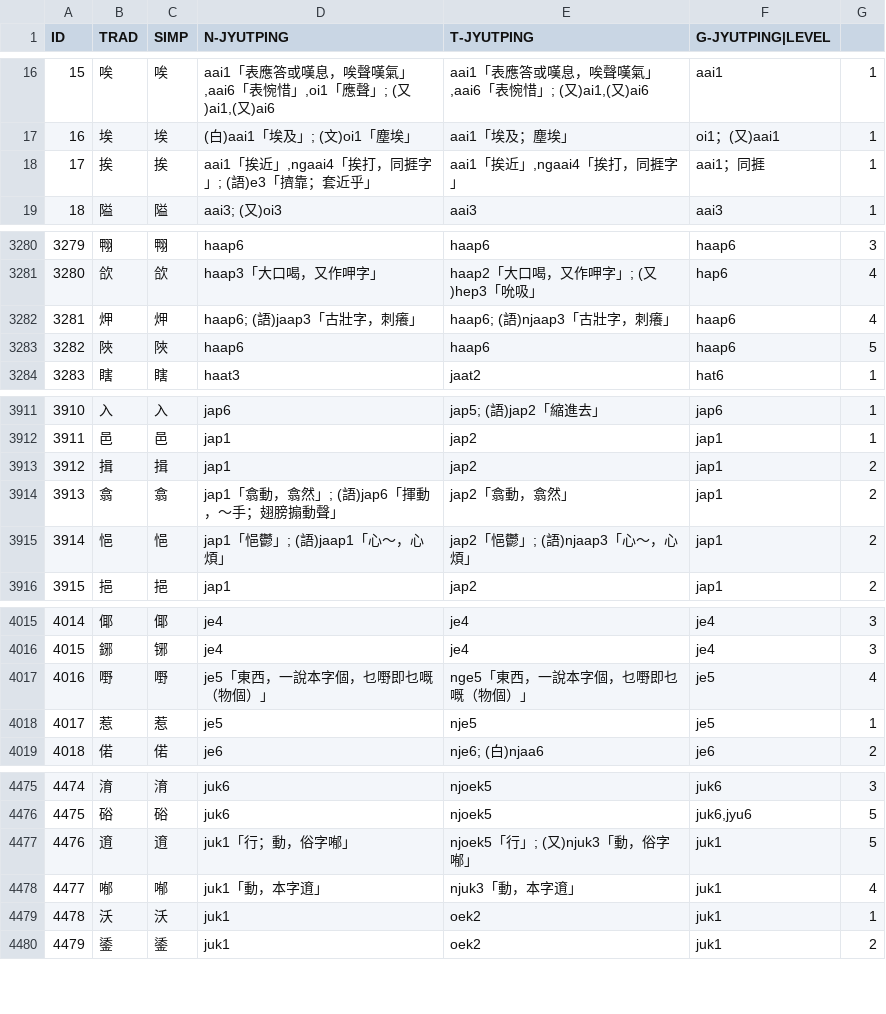
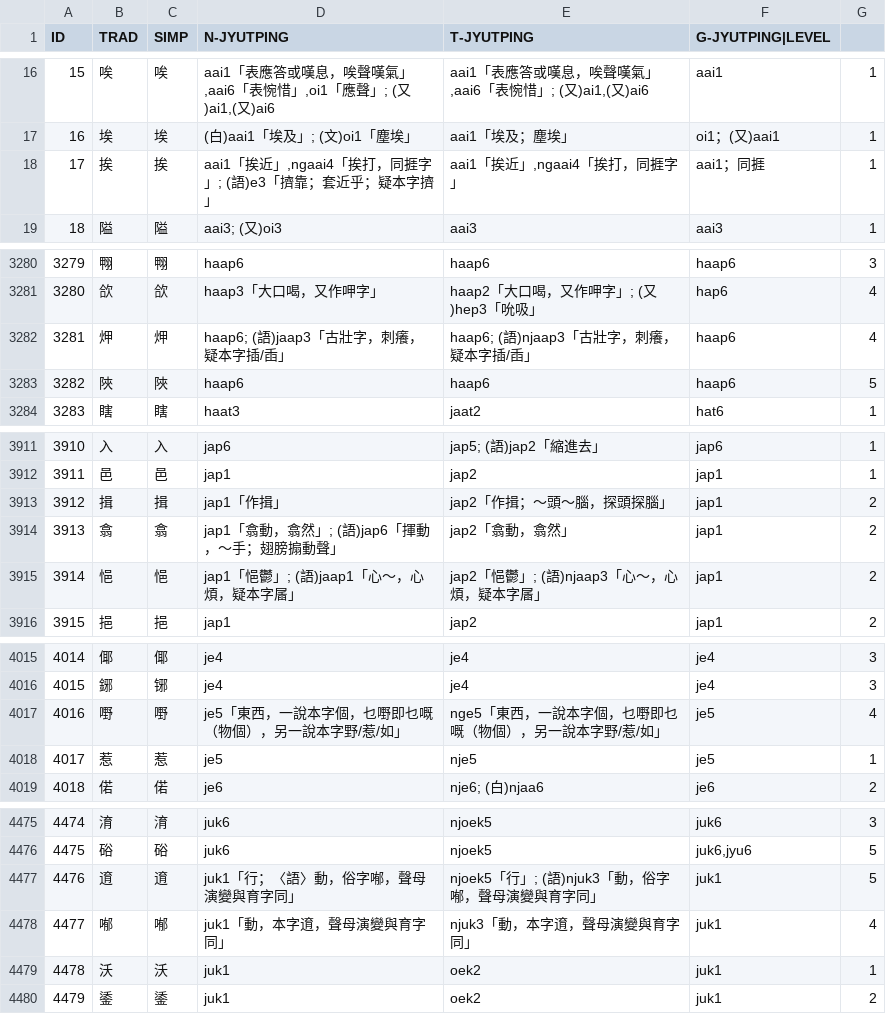
Before and after one commit to leimaau/Nanning-Dialect-Manual, a TSV file: 衍生產品/南寧白話、南寧亭子平話與廣州話三語對照字表.tsv, drawn as a sheet; only a part is shown, gaps mark what is left out; the diff covers the shown part only.

```diff
--- a/衍生產品/南寧白話、南寧亭子平話與廣州話三語對照字表.tsv
+++ b/衍生產品/南寧白話、南寧亭子平話與廣州話三語對照字表.tsv
@@ -17,3 +17,3 @@ ID	TRAD	SIMP	N-JYUTPING	T-JYUTPING	G-JYUTPING|LEVEL
 16	埃	埃	(白)aai1「埃及」; (文)oi1「塵埃」	aai1「埃及；塵埃」	oi1；(又)aai1	1
-17	挨	挨	aai1「挨近」,ngaai4「挨打，同捱字」; (語)e3「擠靠；套近乎」	aai1「挨近」,ngaai4「挨打，同捱字」	aai1；同捱	1
+17	挨	挨	aai1「挨近」,ngaai4「挨打，同捱字」; (語)e3「擠靠；套近乎；疑本字擠」	aai1「挨近」,ngaai4「挨打，同捱字」	aai1；同捱	1
 18	隘	隘	aai3; (又)oi3	aai3	aai3	1
@@ -3281,3 +3281,3 @@ ID	TRAD	SIMP	N-JYUTPING	T-JYUTPING	G-JYUTPING|LEVEL
 3280	欱	欱	haap3「大口喝，又作呷字」	haap2「大口喝，又作呷字」; (又)hep3「吮吸」	hap6	4
-3281	炠	炠	haap6; (語)jaap3「古壯字，刺癢」	haap6; (語)njaap3「古壯字，刺癢」	haap6	4
+3281	炠	炠	haap6; (語)jaap3「古壯字，刺癢，疑本字插/臿」	haap6; (語)njaap3「古壯字，刺癢，疑本字插/臿」	haap6	4
 3282	陜	陜	haap6	haap6	haap6	5
@@ -3912,5 +3912,5 @@ ID	TRAD	SIMP	N-JYUTPING	T-JYUTPING	G-JYUTPING|LEVEL
 3911	邑	邑	jap1	jap2	jap1	1
-3912	揖	揖	jap1	jap2	jap1	2
+3912	揖	揖	jap1「作揖」	jap2「作揖；～頭～腦，探頭探腦」	jap1	2
 3913	翕	翕	jap1「翕動，翕然」; (語)jap6「揮動，～手；翅膀搧動聲」	jap2「翕動，翕然」	jap1	2
-3914	悒	悒	jap1「悒鬱」; (語)jaap1「心～，心煩」	jap2「悒鬱」; (語)njaap3「心～，心煩」	jap1	2
+3914	悒	悒	jap1「悒鬱」; (語)jaap1「心～，心煩，疑本字㞚」	jap2「悒鬱」; (語)njaap3「心～，心煩，疑本字㞚」	jap1	2
 3915	挹	挹	jap1	jap2	jap1	2
@@ -4016,3 +4016,3 @@ ID	TRAD	SIMP	N-JYUTPING	T-JYUTPING	G-JYUTPING|LEVEL
 4015	鋣	铘	je4	je4	je4	3
-4016	嘢	嘢	je5「東西，一說本字個，乜嘢即乜嘅（物個）」	nge5「東西，一說本字個，乜嘢即乜嘅（物個）」	je5	4
+4016	嘢	嘢	je5「東西，一說本字個，乜嘢即乜嘅（物個），另一說本字野/惹/如」	nge5「東西，一說本字個，乜嘢即乜嘅（物個），另一說本字野/惹/如」	je5	4
 4017	惹	惹	je5	nje5	je5	1
@@ -4476,4 +4476,4 @@ ID	TRAD	SIMP	N-JYUTPING	T-JYUTPING	G-JYUTPING|LEVEL
 4475	硲	硲	juk6	njoek5	juk6,jyu6	5
-4476	逳	逳	juk1「行；動，俗字喐」	njoek5「行」; (又)njuk3「動，俗字喐」	juk1	5
-4477	喐	喐	juk1「動，本字逳」	njuk3「動，本字逳」	juk1	4
+4476	逳	逳	juk1「行；〈語〉動，俗字喐，聲母演變與育字同」	njoek5「行」; (語)njuk3「動，俗字喐，聲母演變與育字同」	juk1	5
+4477	喐	喐	juk1「動，本字逳，聲母演變與育字同」	njuk3「動，本字逳，聲母演變與育字同」	juk1	4
 4478	沃	沃	juk1	oek2	juk1	1
```
Also changed, not shown: 1 edited cell elsewhere in this file, 南寧亭子平話單字音表(總表).tsv, 南寧白話單字音表(總表).tsv, 2 other files.
